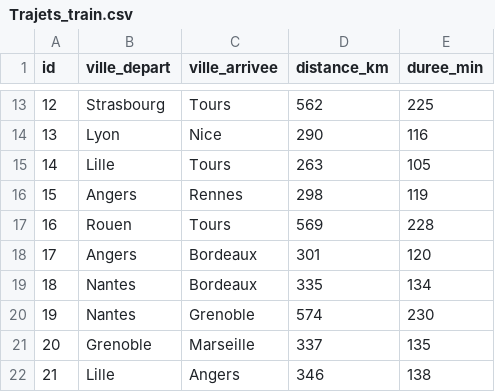
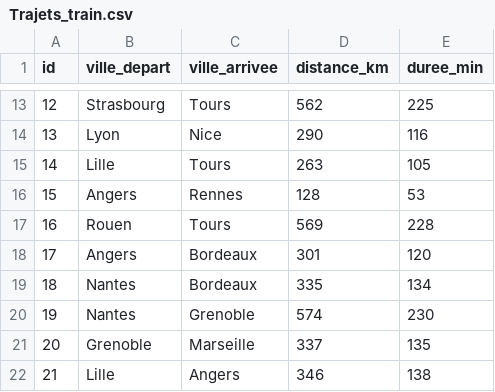
Before and after one commit to DihabiMaroua/atelier-spark-scala, a CSV file: data/Trajets_train.csv, drawn as a sheet; only a part is shown, gaps mark what is left out.

```diff
--- a/data/Trajets_train.csv
+++ b/data/Trajets_train.csv
@@ -15,3 +15,3 @@ id,ville_depart,ville_arrivee,distance_km,duree_min
 14,Lille,Tours,263,105
-15,Angers,Rennes,298,119
+15,Angers,Rennes,128,53
 16,Rouen,Tours,569,228
```
Also changed, not shown: 19 other files.
